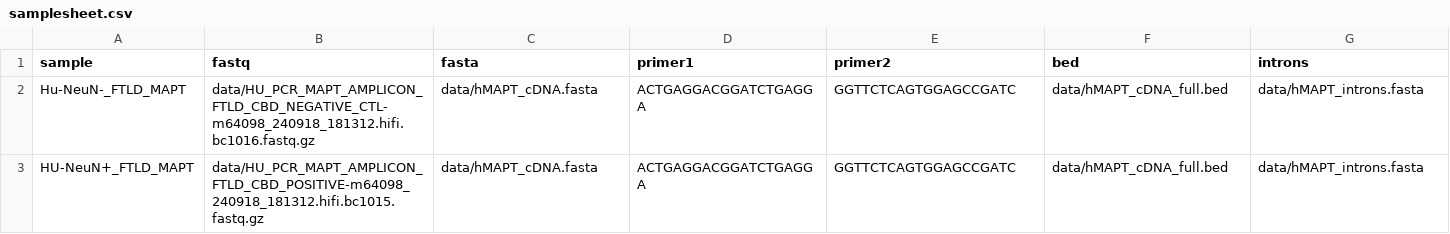
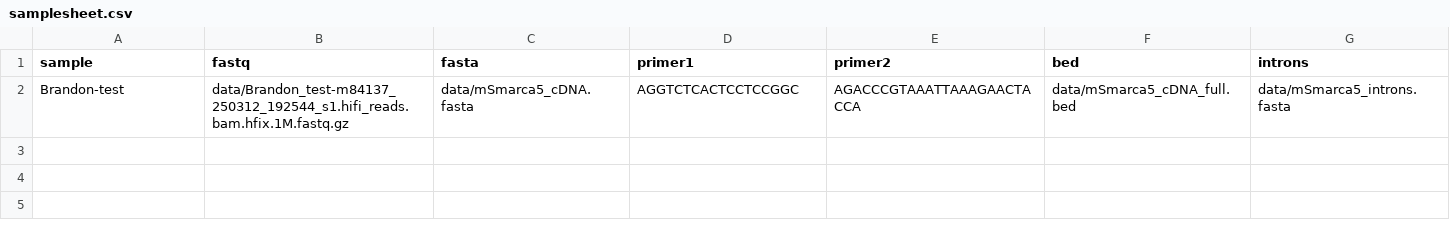
Before and after one commit to rlinder02/rl-hifiampliconanalysis, a CSV file: bin/samplesheet.csv, drawn as a sheet; removed rows and columns are numbered as before the commit, all else as after; the diff names each change by its address in the sheet, - before the commit and + after, or states it on an @@ line.

Commit message:
Testing Brandon's sample

```diff
--- a/bin/samplesheet.csv
+++ b/bin/samplesheet.csv
-row 2: Hu-NeuN-_FTLD_MAPT | data/HU_PCR_MAPT_AMPLICON_FTLD_CBD_NEGATIVE_CTL-m64098_240918_181312.hifi.bc1016.fastq.gz | data/hMAPT_cDNA.fasta | ACTGAGGACGGATCTGAGGA | GGTTCTCAGTGGAGCCGATC | data/hMAPT_cDNA_full.bed | data/hMAPT_introns.fasta
-row 3: HU-NeuN+_FTLD_MAPT | data/HU_PCR_MAPT_AMPLICON_FTLD_CBD_POSITIVE-m64098_240918_181312.hifi.bc1015.fastq.gz | data/hMAPT_cDNA.fasta | ACTGAGGACGGATCTGAGGA | GGTTCTCAGTGGAGCCGATC | data/hMAPT_cDNA_full.bed | data/hMAPT_introns.fasta
+row 2: Brandon-test | data/Brandon_test-m84137_250312_192544_s1.hifi_reads.bam.hfix.1M.fastq.gz | data/mSmarca5_cDNA.fasta | AGGTCTCACTCCTCCGGC | AGACCCGTAAATTAAAGAACTACCA | data/mSmarca5_cDNA_full.bed | data/mSmarca5_introns.fasta
```
